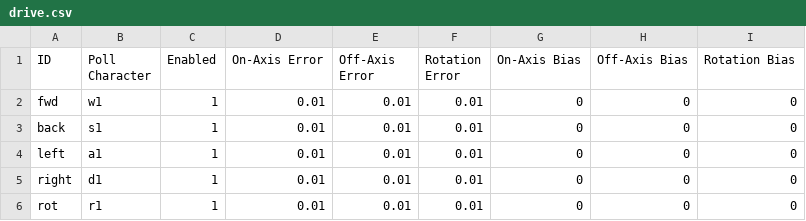
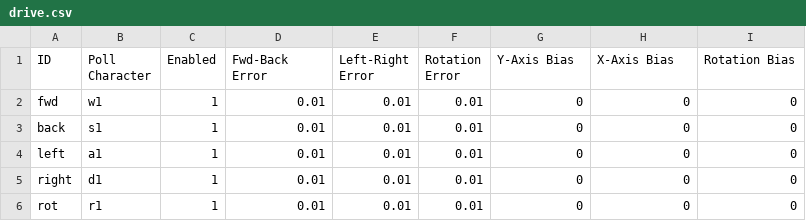
Before and after one commit to ian612/SimMeR, a CSV file: config/drive.csv, drawn as a sheet.

```diff
--- a/config/drive.csv
+++ b/config/drive.csv
@@ -1,2 +1,2 @@
-ID,Poll Character,Enabled,On-Axis Error,Off-Axis Error,Rotation Error,On-Axis Bias,Off-Axis Bias,Rotation Bias
+ID,Poll Character,Enabled,Fwd-Back Error,Left-Right Error,Rotation Error,Y-Axis Bias,X-Axis Bias,Rotation Bias
 fwd,w1,1,0.01,0.01,0.01,0,0,0
```
Also changed, not shown: 5 other files.
